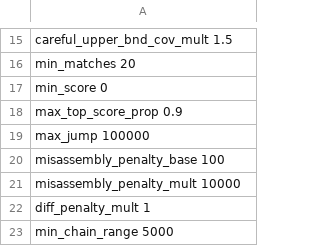
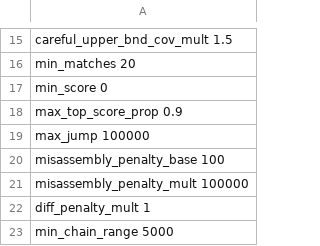
Before and after one commit to ablab/VerityMap, a TSV file: veritymap/config/config_tm2_hifi.tsv, drawn as a sheet; only a part is shown, gaps mark what is left out.

Commit message:
Increase misassembly_penalty_mult to 100k

```diff
--- a/veritymap/config/config_tm2_hifi.tsv
+++ b/veritymap/config/config_tm2_hifi.tsv
@@ -20,3 +20,3 @@ max_jump    100000
 misassembly_penalty_base    100
-misassembly_penalty_mult    10000
+misassembly_penalty_mult    100000
 diff_penalty_mult   1
```
